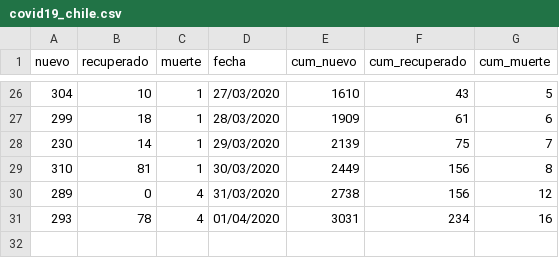
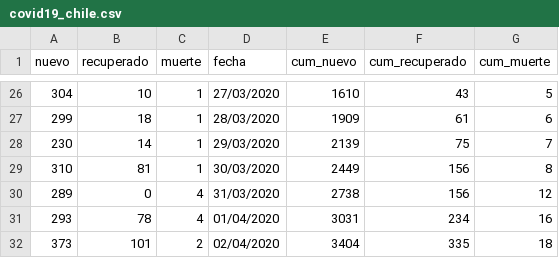
Before and after one commit to tresquintos/tresquintos.github.io, a CSV file: files/covid19_chile.csv, drawn as a sheet; only a part is shown, gaps mark what is left out; the diff names each change by its address in the sheet, - before the commit and + after, or states it on an @@ line.

Commit message:
covid19

```diff
--- a/files/covid19_chile.csv
+++ b/files/covid19_chile.csv
+row 32: 373 | 101 | 2 | 02/04/2020 | 3404 | 335 | 18
```
Also changed, not shown: 9 other files.
